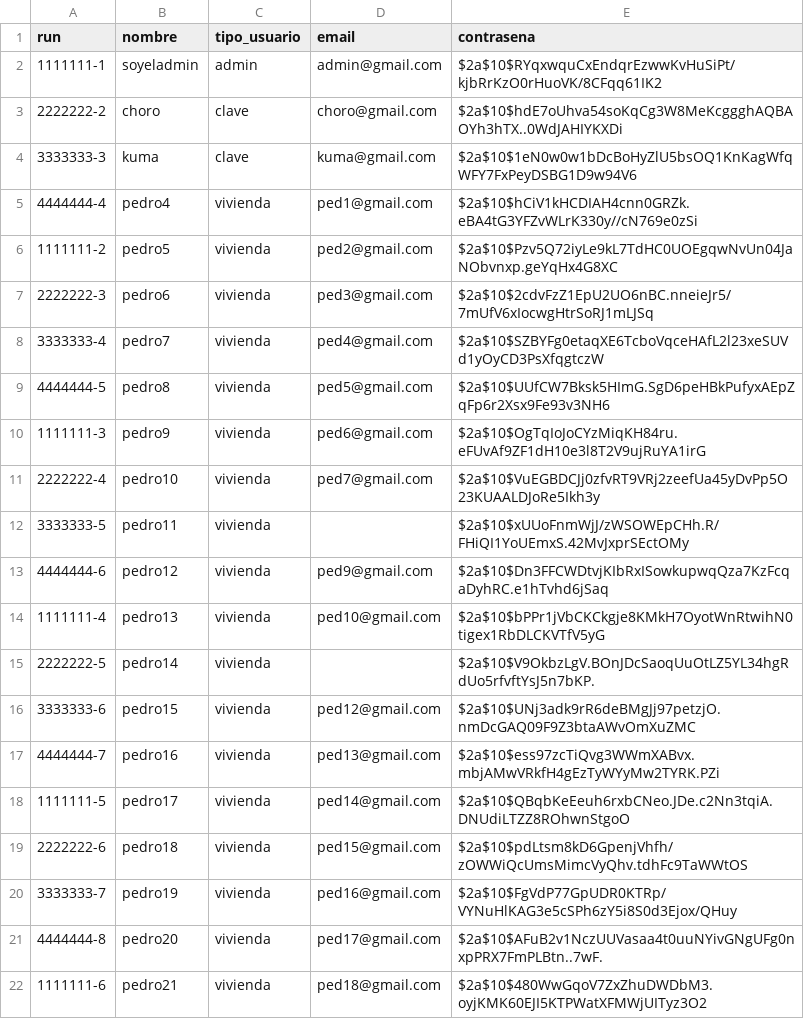
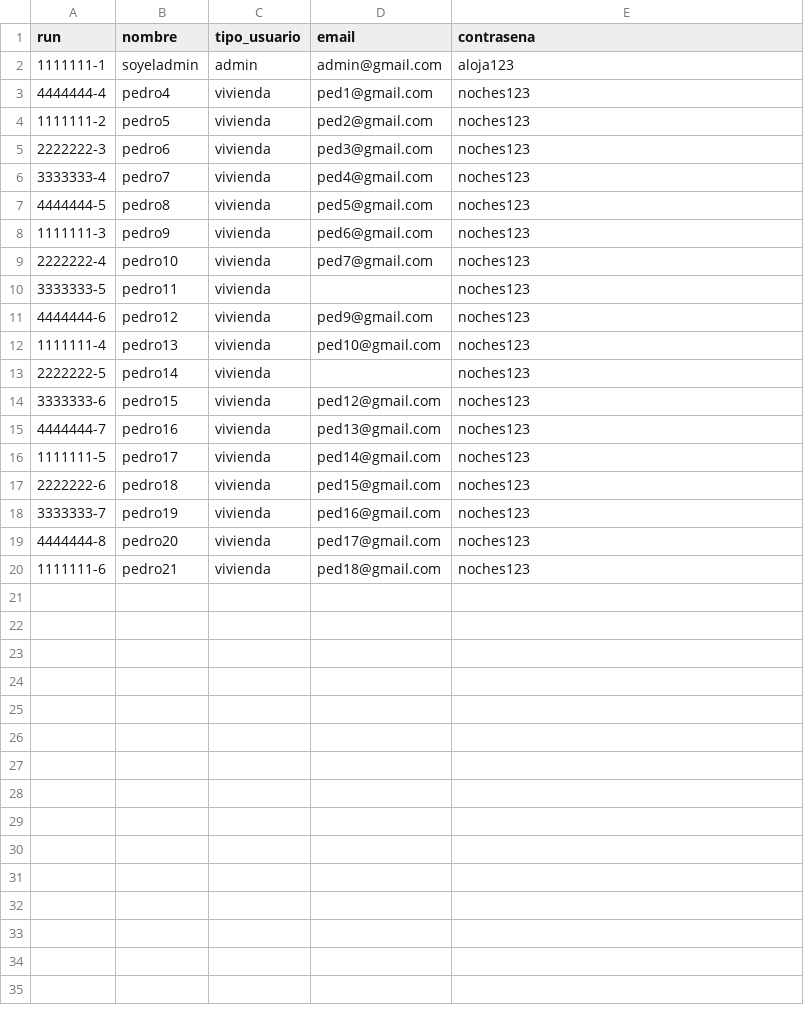
Before and after one commit to DarkHandler/ProyectoSRB, a CSV file: poblado/TIPE3-FILL-BD-tusuario.csv, drawn as a sheet.

```diff
--- a/poblado/TIPE3-FILL-BD-tusuario.csv
+++ b/poblado/TIPE3-FILL-BD-tusuario.csv
@@ -1,22 +1,20 @@
 run,nombre,tipo_usuario,email,contrasena
-1111111-1,soyeladmin,admin,admin@gmail.com,$2a$10$RYqxwquCxEndqrEzwwKvHuSiPt/kjbRrKzO0rHuoVK/8CFqq61IK2
-2222222-2,choro,clave,choro@gmail.com,$2a$10$hdE7oUhva54soKqCg3W8MeKcggghAQBAOYh3hTX..0WdJAHIYKXDi
-3333333-3,kuma,clave,kuma@gmail.com,$2a$10$1eN0w0w1bDcBoHyZlU5bsOQ1KnKagWfqWFY7FxPeyDSBG1D9w94V6
-4444444-4,pedro4,vivienda,ped1@gmail.com,$2a$10$hCiV1kHCDIAH4cnn0GRZk.eBA4tG3YFZvWLrK330y//cN769e0zSi
-1111111-2,pedro5,vivienda,ped2@gmail.com,$2a$10$Pzv5Q72iyLe9kL7TdHC0UOEgqwNvUn04JaNObvnxp.geYqHx4G8XC
-2222222-3,pedro6,vivienda,ped3@gmail.com,$2a$10$2cdvFzZ1EpU2UO6nBC.nneieJr5/7mUfV6xIocwgHtrSoRJ1mLJSq
-3333333-4,pedro7,vivienda,ped4@gmail.com,$2a$10$SZBYFg0etaqXE6TcboVqceHAfL2l23xeSUVd1yOyCD3PsXfqgtczW
-4444444-5,pedro8,vivienda,ped5@gmail.com,$2a$10$UUfCW7Bksk5HImG.SgD6peHBkPufyxAEpZqFp6r2Xsx9Fe93v3NH6
-1111111-3,pedro9,vivienda,ped6@gmail.com,$2a$10$OgTqIoJoCYzMiqKH84ru.eFUvAf9ZF1dH10e3l8T2V9ujRuYA1irG
-2222222-4,pedro10,vivienda,ped7@gmail.com,$2a$10$VuEGBDCJj0zfvRT9VRj2zeefUa45yDvPp5O23KUAALDJoRe5Ikh3y
-3333333-5,pedro11,vivienda,,$2a$10$xUUoFnmWjJ/zWSOWEpCHh.R/FHiQI1YoUEmxS.42MvJxprSEctOMy
-4444444-6,pedro12,vivienda,ped9@gmail.com,$2a$10$Dn3FFCWDtvjKIbRxISowkupwqQza7KzFcqaDyhRC.e1hTvhd6jSaq
-1111111-4,pedro13,vivienda,ped10@gmail.com,$2a$10$bPPr1jVbCKCkgje8KMkH7OyotWnRtwihN0tigex1RbDLCKVTfV5yG
-2222222-5,pedro14,vivienda,,$2a$10$V9OkbzLgV.BOnJDcSaoqUuOtLZ5YL34hgRdUo5rfvftYsJ5n7bKP.
-3333333-6,pedro15,vivienda,ped12@gmail.com,$2a$10$UNj3adk9rR6deBMgJj97petzjO.nmDcGAQ09F9Z3btaAWvOmXuZMC
-4444444-7,pedro16,vivienda,ped13@gmail.com,$2a$10$ess97zcTiQvg3WWmXABvx.mbjAMwVRkfH4gEzTyWYyMw2TYRK.PZi
-1111111-5,pedro17,vivienda,ped14@gmail.com,$2a$10$QBqbKeEeuh6rxbCNeo.JDe.c2Nn3tqiA.DNUdiLTZZ8ROhwnStgoO
-2222222-6,pedro18,vivienda,ped15@gmail.com,$2a$10$pdLtsm8kD6GpenjVhfh/zOWWiQcUmsMimcVyQhv.tdhFc9TaWWtOS
-3333333-7,pedro19,vivienda,ped16@gmail.com,$2a$10$FgVdP77GpUDR0KTRp/VYNuHlKAG3e5cSPh6zY5i8S0d3Ejox/QHuy
-4444444-8,pedro20,vivienda,ped17@gmail.com,$2a$10$AFuB2v1NczUUVasaa4t0uuNYivGNgUFg0nxpPRX7FmPLBtn..7wF.
-1111111-6,pedro21,vivienda,ped18@gmail.com,$2a$10$480WwGqoV7ZxZhuDWDbM3.oyjKMK60EJI5KTPWatXFMWjUITyz3O2
+1111111-1,soyeladmin,admin,admin@gmail.com,aloja123
+4444444-4,pedro4,vivienda,ped1@gmail.com,noches123
+1111111-2,pedro5,vivienda,ped2@gmail.com,noches123
+2222222-3,pedro6,vivienda,ped3@gmail.com,noches123
+3333333-4,pedro7,vivienda,ped4@gmail.com,noches123
+4444444-5,pedro8,vivienda,ped5@gmail.com,noches123
+1111111-3,pedro9,vivienda,ped6@gmail.com,noches123
+2222222-4,pedro10,vivienda,ped7@gmail.com,noches123
+3333333-5,pedro11,vivienda,,noches123
+4444444-6,pedro12,vivienda,ped9@gmail.com,noches123
+1111111-4,pedro13,vivienda,ped10@gmail.com,noches123
+2222222-5,pedro14,vivienda,,noches123
+3333333-6,pedro15,vivienda,ped12@gmail.com,noches123
+4444444-7,pedro16,vivienda,ped13@gmail.com,noches123
+1111111-5,pedro17,vivienda,ped14@gmail.com,noches123
+2222222-6,pedro18,vivienda,ped15@gmail.com,noches123
+3333333-7,pedro19,vivienda,ped16@gmail.com,noches123
+4444444-8,pedro20,vivienda,ped17@gmail.com,noches123
+1111111-6,pedro21,vivienda,ped18@gmail.com,noches123
```
Also changed, not shown: poblado/TIPE3-FILL-BD-tsubsector.csv, poblado/TIPE3-FILL-BD-tvivienda.csv, 3 other files.
